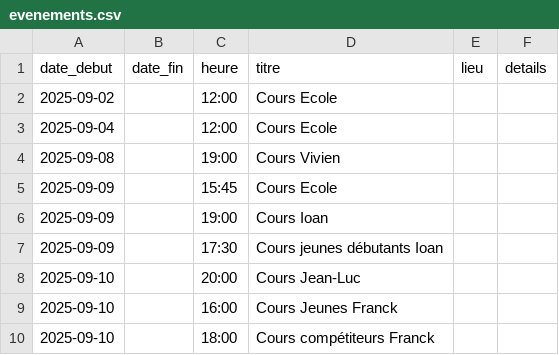
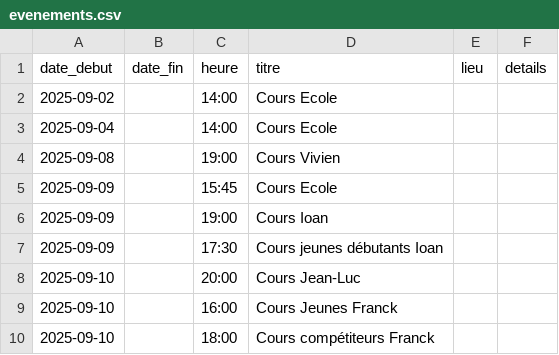
Before and after one commit to archersdelerdre/affichage-club, a CSV file: data/evenements.csv, drawn as a sheet; only a part is shown; the diff covers the shown part only.

```diff
--- a/data/evenements.csv
+++ b/data/evenements.csv
@@ -1,4 +1,4 @@
 date_debut,date_fin,heure,titre,lieu,details
-2025-09-02,,12:00,Cours Ecole,,
-2025-09-04,,12:00,Cours Ecole,,
+2025-09-02,,14:00,Cours Ecole,,
+2025-09-04,,14:00,Cours Ecole,,
 2025-09-08,,19:00,Cours Vivien,,
```
Also changed, not shown: 46 edited cells elsewhere in this file.
